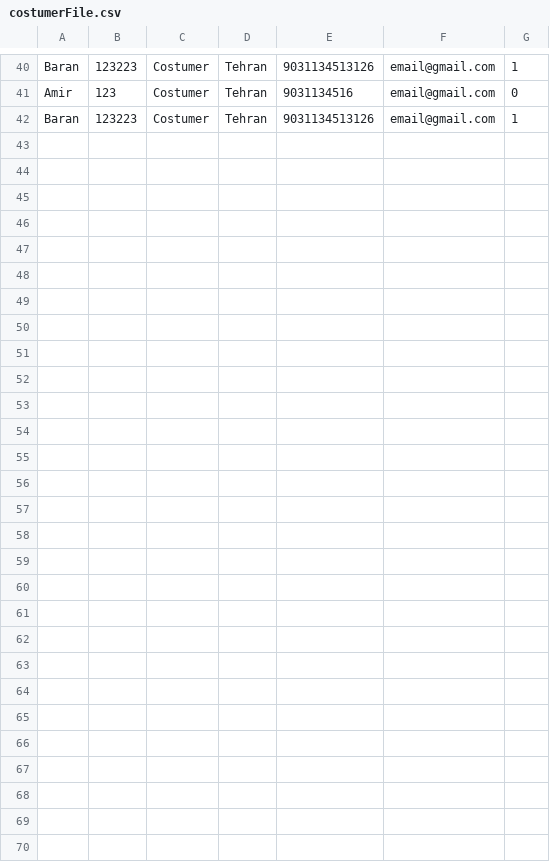
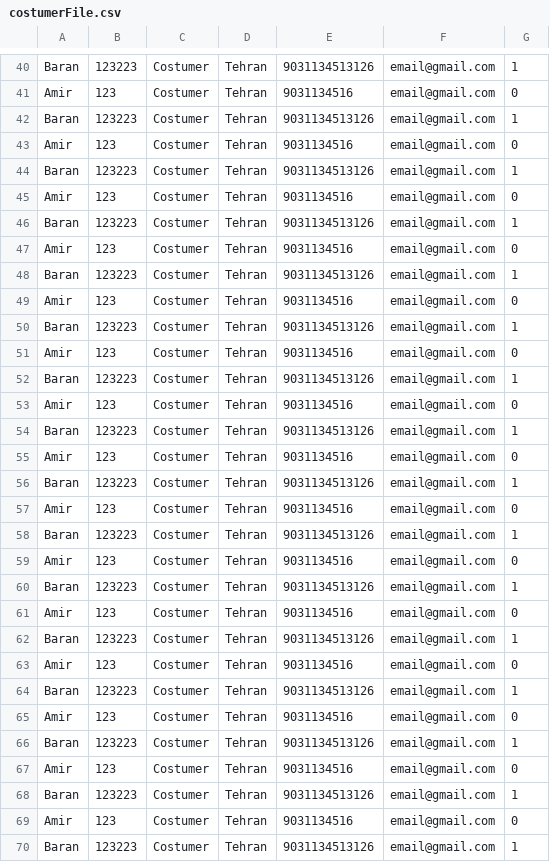
Before and after one commit to persuara/NizekAccountant, a CSV file: costumerFile.csv, drawn as a sheet; only a part is shown, gaps mark what is left out.

```diff
--- a/costumerFile.csv
+++ b/costumerFile.csv
@@ -42 +42,29 @@ Amir , 123, Costumer, Tehran, 9031134516, email@gmail.com, 0
 Baran , 123223, Costumer, Tehran, 9031134513126, email@gmail.com, 1
+Amir , 123, Costumer, Tehran, 9031134516, email@gmail.com, 0
+Baran , 123223, Costumer, Tehran, 9031134513126, email@gmail.com, 1
+Amir , 123, Costumer, Tehran, 9031134516, email@gmail.com, 0
+Baran , 123223, Costumer, Tehran, 9031134513126, email@gmail.com, 1
+Amir , 123, Costumer, Tehran, 9031134516, email@gmail.com, 0
+Baran , 123223, Costumer, Tehran, 9031134513126, email@gmail.com, 1
+Amir , 123, Costumer, Tehran, 9031134516, email@gmail.com, 0
+Baran , 123223, Costumer, Tehran, 9031134513126, email@gmail.com, 1
+Amir , 123, Costumer, Tehran, 9031134516, email@gmail.com, 0
+Baran , 123223, Costumer, Tehran, 9031134513126, email@gmail.com, 1
+Amir , 123, Costumer, Tehran, 9031134516, email@gmail.com, 0
+Baran , 123223, Costumer, Tehran, 9031134513126, email@gmail.com, 1
+Amir , 123, Costumer, Tehran, 9031134516, email@gmail.com, 0
+Baran , 123223, Costumer, Tehran, 9031134513126, email@gmail.com, 1
+Amir , 123, Costumer, Tehran, 9031134516, email@gmail.com, 0
+Baran , 123223, Costumer, Tehran, 9031134513126, email@gmail.com, 1
+Amir , 123, Costumer, Tehran, 9031134516, email@gmail.com, 0
+Baran , 123223, Costumer, Tehran, 9031134513126, email@gmail.com, 1
+Amir , 123, Costumer, Tehran, 9031134516, email@gmail.com, 0
+Baran , 123223, Costumer, Tehran, 9031134513126, email@gmail.com, 1
+Amir , 123, Costumer, Tehran, 9031134516, email@gmail.com, 0
+Baran , 123223, Costumer, Tehran, 9031134513126, email@gmail.com, 1
+Amir , 123, Costumer, Tehran, 9031134516, email@gmail.com, 0
+Baran , 123223, Costumer, Tehran, 9031134513126, email@gmail.com, 1
+Amir , 123, Costumer, Tehran, 9031134516, email@gmail.com, 0
+Baran , 123223, Costumer, Tehran, 9031134513126, email@gmail.com, 1
+Amir , 123, Costumer, Tehran, 9031134516, email@gmail.com, 0
+Baran , 123223, Costumer, Tehran, 9031134513126, email@gmail.com, 1
```
Also changed, not shown: checkFile.csv, notCashedCheck.csv, 20 other files.
